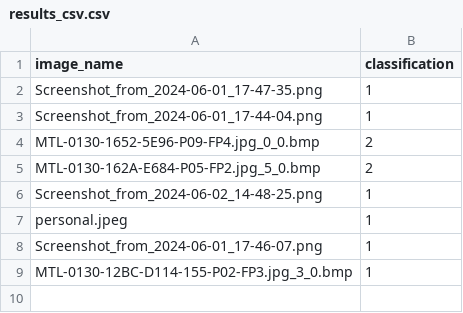
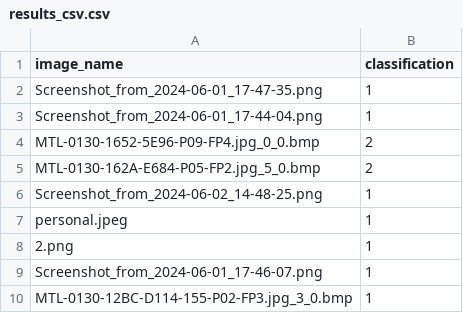
Before and after one commit to AchourOussama/embryo-ai-analysis, a CSV file: backend/results/results_csv.csv, drawn as a sheet.

```diff
--- a/backend/results/results_csv.csv
+++ b/backend/results/results_csv.csv
@@ -7,2 +7,3 @@ Screenshot_from_2024-06-02_14-48-25.png,1
 personal.jpeg,1
+2.png,1
 Screenshot_from_2024-06-01_17-46-07.png,1
```
Also changed, not shown: backend/results/labled_results_csv.csv, 12 other files.
